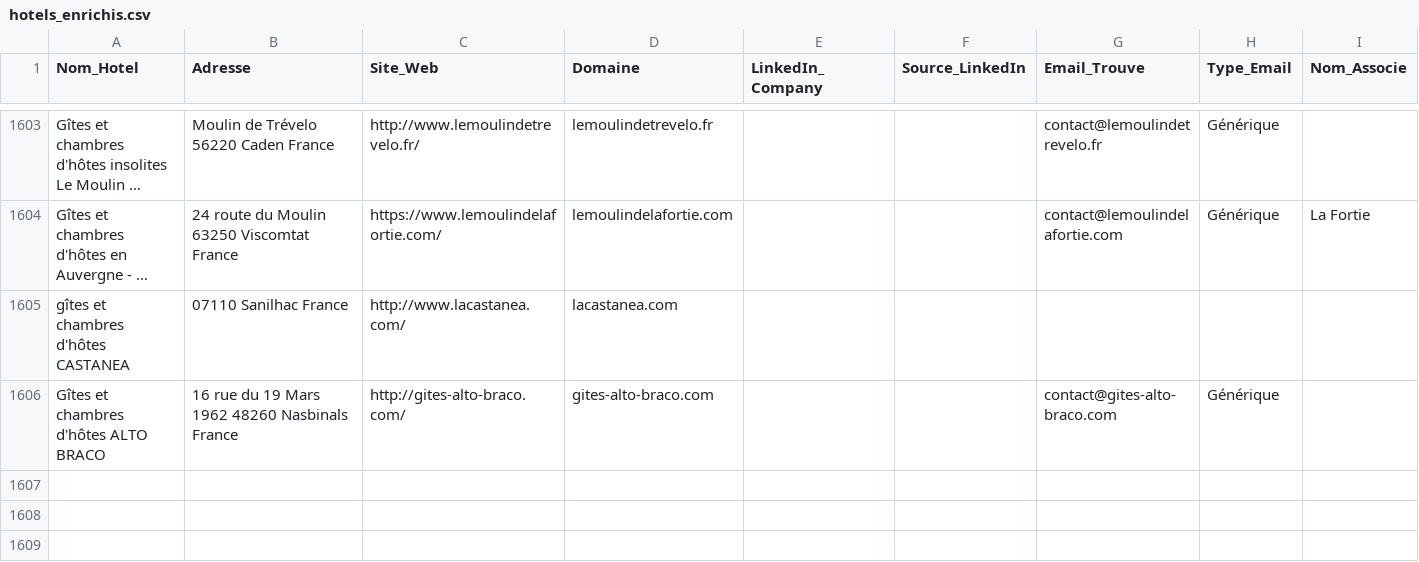
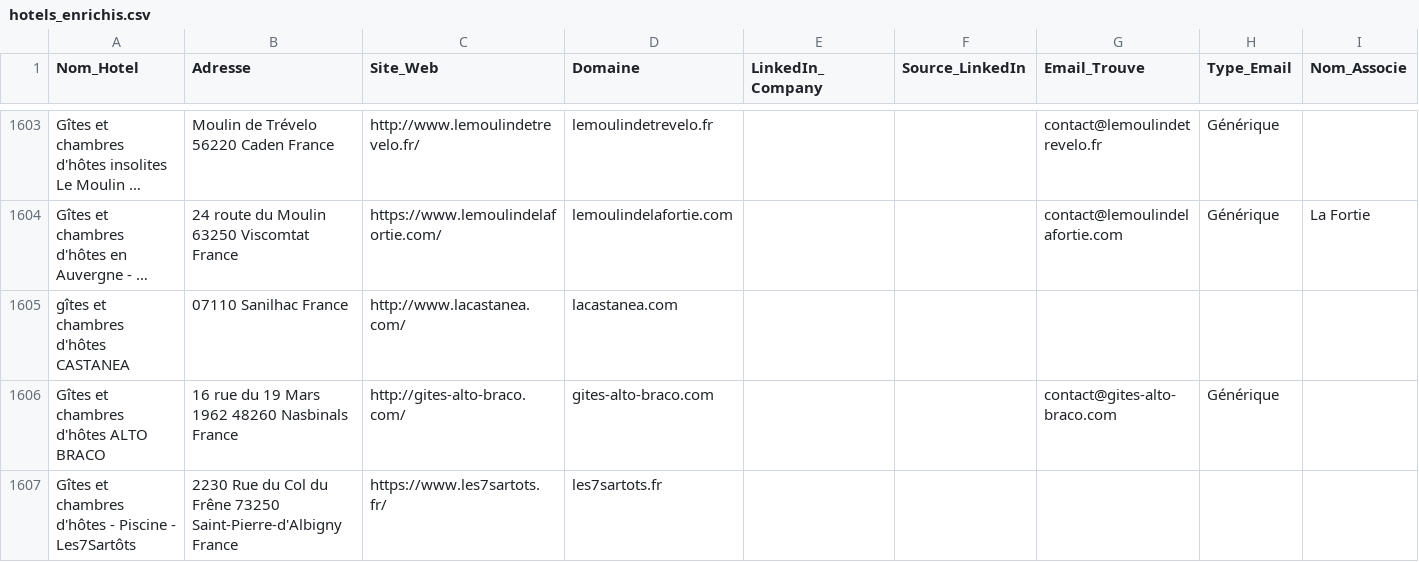
Before and after one commit to tsimokaza01-source/URL-3, a CSV file: hotels_enrichis.csv, drawn as a sheet; only a part is shown, gaps mark what is left out; long unchanged cells end in …; the diff names each change by its address in the sheet, - before the commit and + after, or states it on an @@ line.

```diff
--- a/hotels_enrichis.csv
+++ b/hotels_enrichis.csv
+row 1607: Gîtes et chambres d'hôtes - Piscine - Les7Sartôts | 2230 Rue du Col du Frêne 73250 Saint-Pierre-d'Albigny France | https://www.les7sartots.fr/ | les7sartots.fr
```
Also changed, not shown: liste_hotels.csv.
